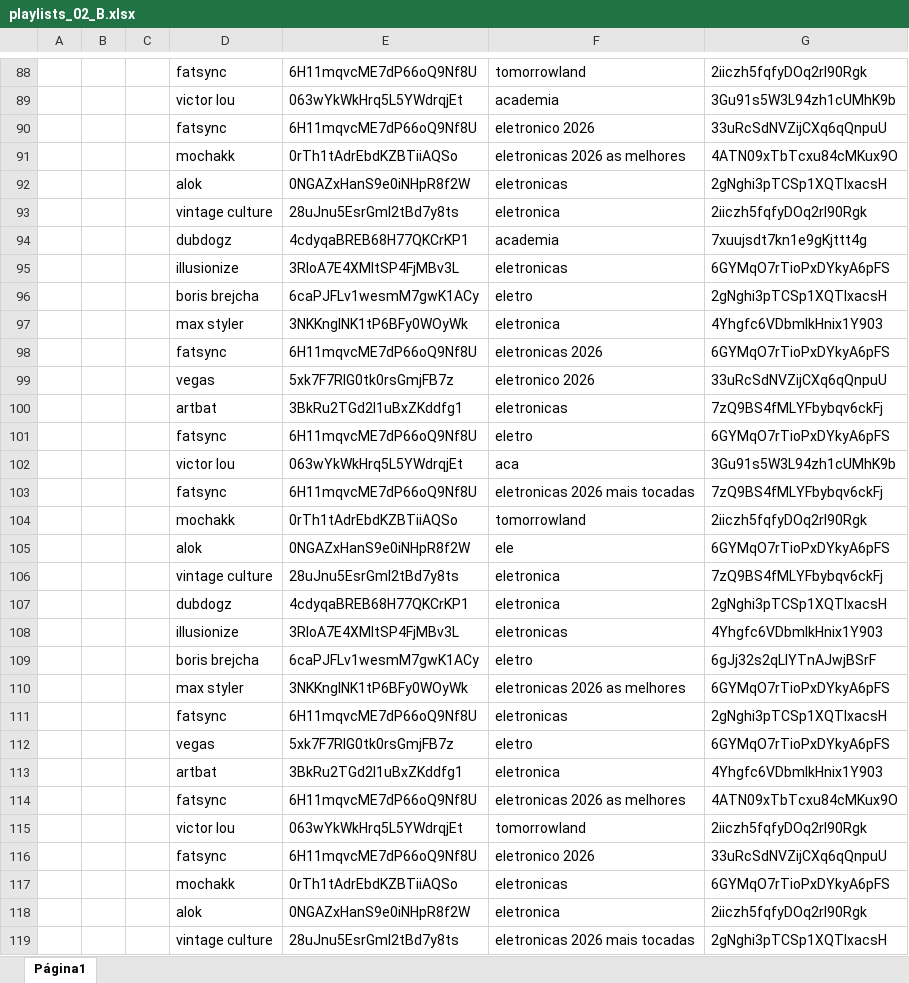
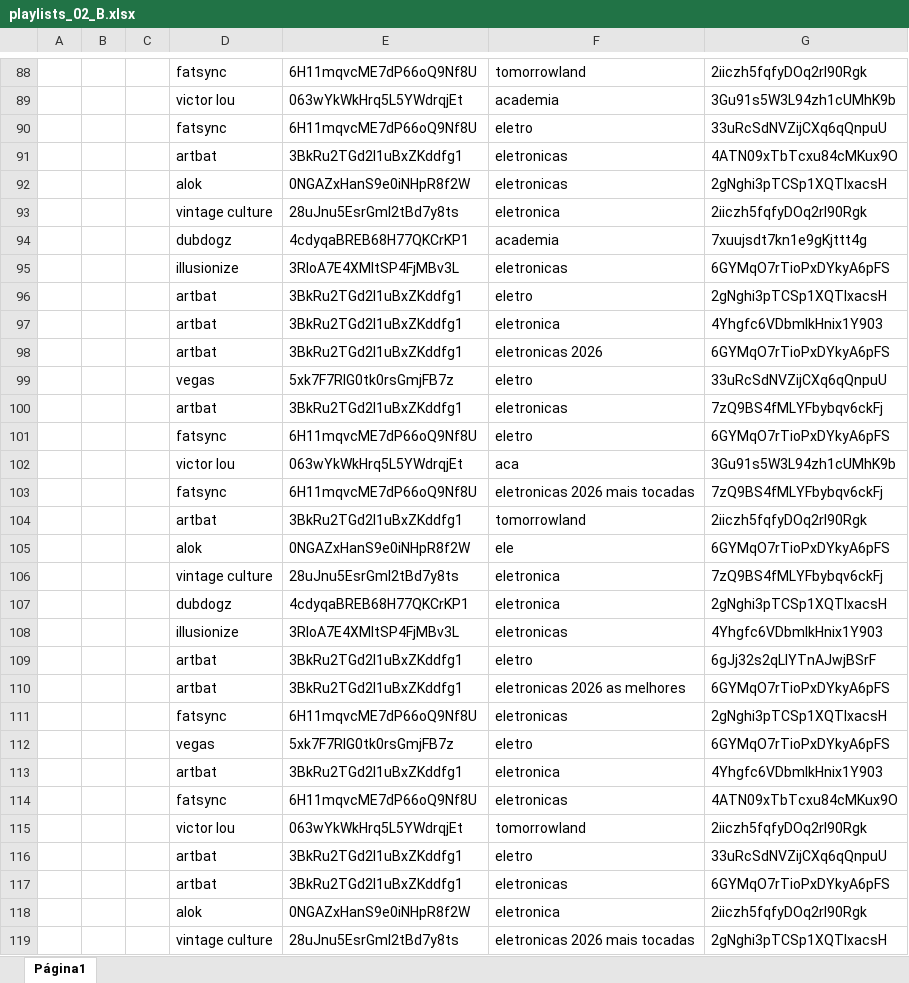
Before and after one commit to xalalala/auto_files, an Excel workbook: playlists_02_B.xlsx, sheet Página1, drawn as a sheet; only a part is shown, gaps mark what is left out; values as stored, in another font and other column widths than the file's, no borders; charts and pictures not drawn; removed rows and columns are numbered as before the commit, all else as after; the diff covers the shown part only; the diff names each change by its address in the sheet, - before the commit and + after, or states it on an @@ line.

```diff
--- a/playlists_02_B.xlsx (sheet Página1)
+++ b/playlists_02_B.xlsx (sheet Página1)
-F90: eletronico 2026
+F90: eletro
-row 91:  |  |  | mochakk | 0rTh1tAdrEbdKZBTiiAQSo | eletronicas 2026 as melhores | 4ATN09xTbTcxu84cMKux9O
+row 91:  |  |  | artbat | 3BkRu2TGd2I1uBxZKddfg1 | eletronicas | 4ATN09xTbTcxu84cMKux9O
-D96: boris brejcha
+D96: artbat
-E96: 6caPJFLv1wesmM7gwK1ACy
+E96: 3BkRu2TGd2I1uBxZKddfg1
-D97: max styler
+D97: artbat
-E97: 3NKKngINK1tP6BFy0WOyWk
+E97: 3BkRu2TGd2I1uBxZKddfg1
-D98: fatsync
+D98: artbat
-E98: 6H11mqvcME7dP66oQ9Nf8U
+E98: 3BkRu2TGd2I1uBxZKddfg1
-F99: eletronico 2026
+F99: eletro
-D104: mochakk
+D104: artbat
-E104: 0rTh1tAdrEbdKZBTiiAQSo
+E104: 3BkRu2TGd2I1uBxZKddfg1
-D109: boris brejcha
+D109: artbat
-E109: 6caPJFLv1wesmM7gwK1ACy
+E109: 3BkRu2TGd2I1uBxZKddfg1
-D110: max styler
+D110: artbat
-E110: 3NKKngINK1tP6BFy0WOyWk
+E110: 3BkRu2TGd2I1uBxZKddfg1
-F114: eletronicas 2026 as melhores
+F114: eletronicas
-row 116:  |  |  | fatsync | 6H11mqvcME7dP66oQ9Nf8U | eletronico 2026 | 33uRcSdNVZijCXq6qQnpuU
+row 116:  |  |  | artbat | 3BkRu2TGd2I1uBxZKddfg1 | eletro | 33uRcSdNVZijCXq6qQnpuU
-D117: mochakk
+D117: artbat
-E117: 0rTh1tAdrEbdKZBTiiAQSo
+E117: 3BkRu2TGd2I1uBxZKddfg1
```
Also changed, not shown: 14 added rows, 14 removed rows and 90 edited cells elsewhere in this sheet, playlists_02_A.xlsx.
